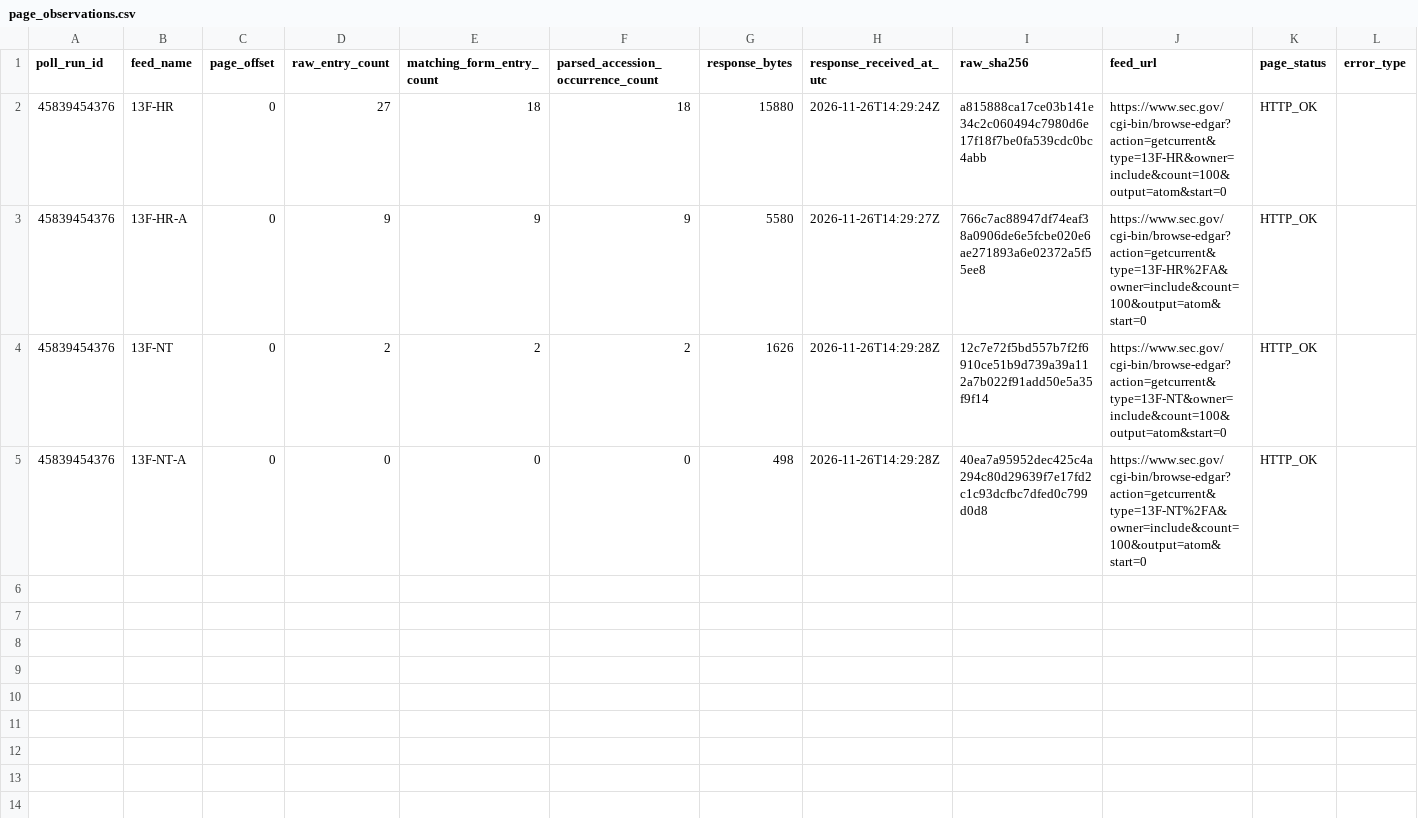
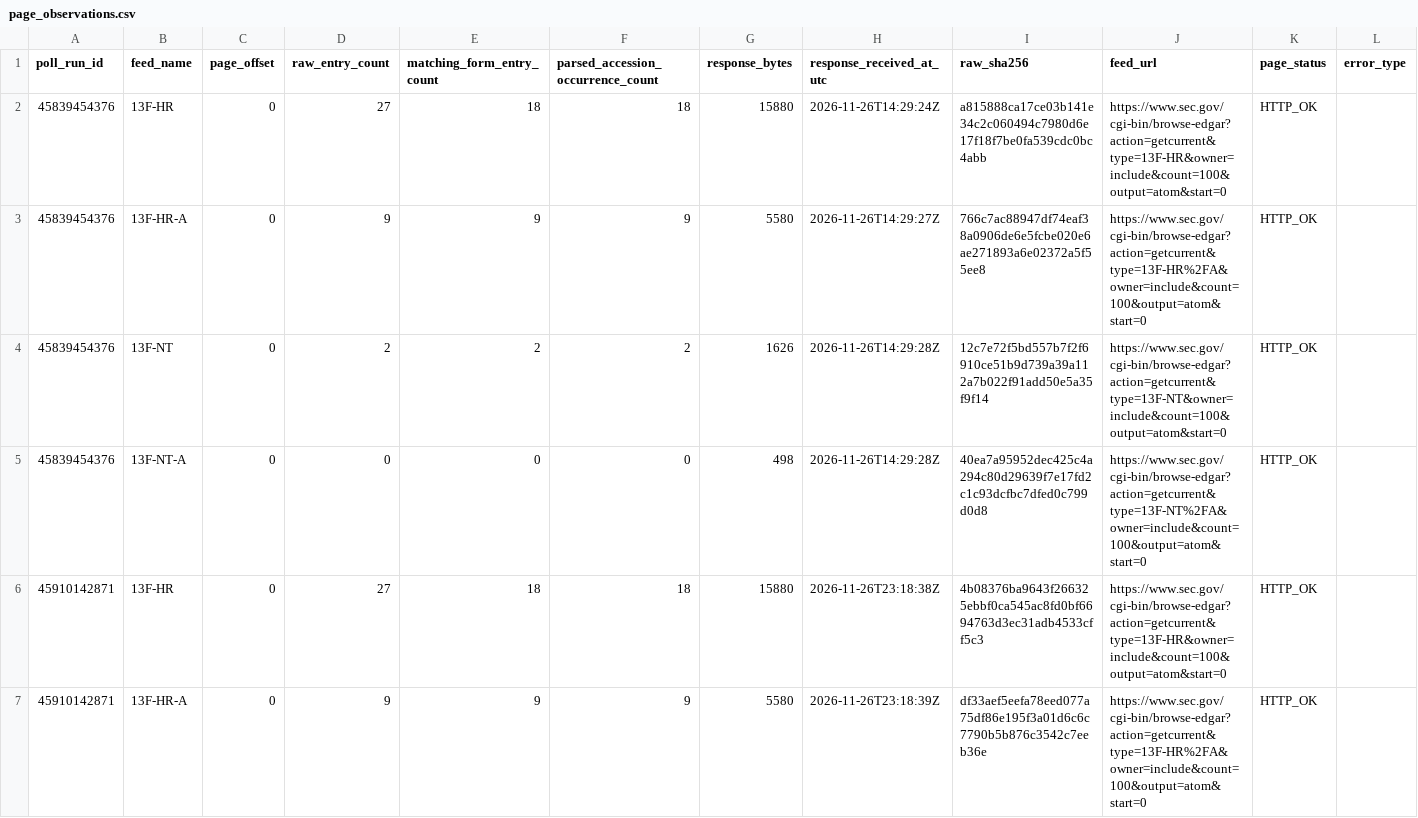
Before and after one commit to jafelix81/NuevaEstrategia, a CSV file: research/data/sec_13f_first_seen/page_observations.csv, drawn as a sheet; only a part is shown; rows hold the shown columns only; the diff covers the shown part only; the diff names each change by its address in the sheet, - before the commit and + after, or states it on an @@ line.

```diff
--- a/research/data/sec_13f_first_seen/page_observations.csv
+++ b/research/data/sec_13f_first_seen/page_observations.csv
+row 6: 45910142871 | 13F-HR | 0 | 27 | 18 | 18 | 15880 | 2026-11-26T23:18:38Z | 4b08376ba9643f266325ebbf0ca545ac8fd0bf6694763d3ec31adb4533cff5c3 | https://www.sec.gov/cgi-bin/browse-edgar?action=getcurrent&type=13F-HR&owner=include&count=100&output=atom&start=0 | HTTP_OK
+row 7: 45910142871 | 13F-HR-A | 0 | 9 | 9 | 9 | 5580 | 2026-11-26T23:18:39Z | df33aef5eefa78eed077a75df86e195f3a01d6c6c7790b5b876c3542c7eeb36e | https://www.sec.gov/cgi-bin/browse-edgar?action=getcurrent&type=13F-HR%2FA&owner=include&count=100&output=atom&start=0 | HTTP_OK
```
Also changed, not shown: 2 added rows elsewhere in this file, 2 other files.
